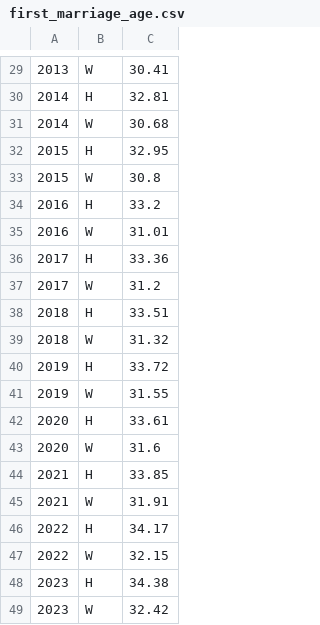
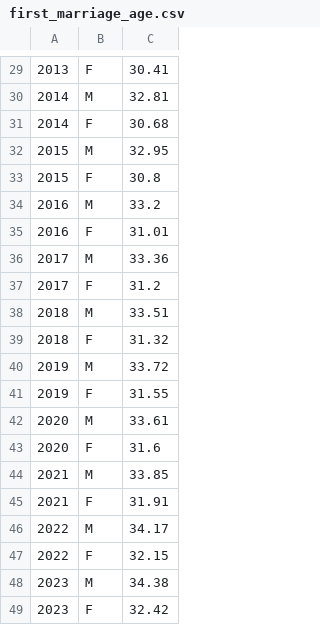
Before and after one commit to katpyeon/km_stat_reports, a CSV file: out/first_marriage_age.csv, drawn as a sheet; only a part is shown, gaps mark what is left out; the diff covers the shown part only; the diff names each change by its address in the sheet, - before the commit and + after, or states it on an @@ line.

```diff
--- a/out/first_marriage_age.csv
+++ b/out/first_marriage_age.csv
-B29: W
+B29: F
-B30: H
+B30: M
-B31: W
+B31: F
-B32: H
+B32: M
-B33: W
+B33: F
-B34: H
+B34: M
-B35: W
+B35: F
-B36: H
+B36: M
-B37: W
+B37: F
-B38: H
+B38: M
-B39: W
+B39: F
-B40: H
+B40: M
-B41: W
+B41: F
-B42: H
+B42: M
-B43: W
+B43: F
-B44: H
+B44: M
-B45: W
+B45: F
-B46: H
+B46: M
-B47: W
+B47: F
-B48: H
+B48: M
-B49: W
+B49: F
```
Also changed, not shown: 1 added row, 1 removed row and 27 edited cells elsewhere in this file, out/birth_rate.csv, out/employment_population_cleaned.csv, 16 other files.
